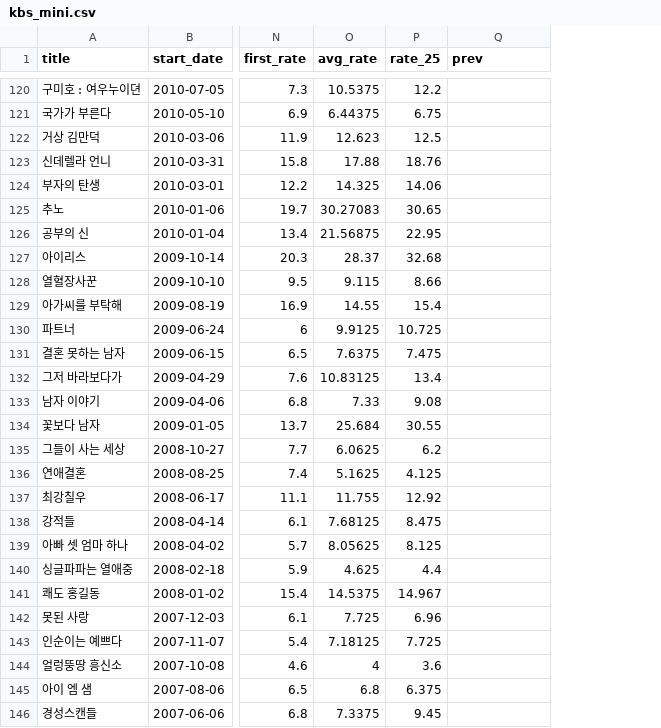
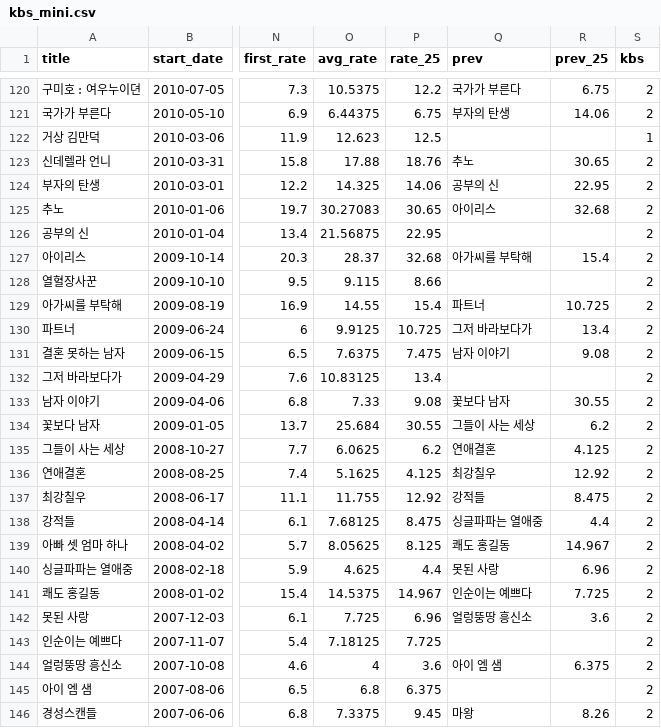
Before and after one commit to Park-Yegi/Drama-View-Rate-Prediction, a CSV file: kbs_mini.csv, drawn as a sheet; only a part is shown, gaps mark what is left out; the diff covers the shown part only; the diff names each change by its address in the sheet, - before the commit and + after, or states it on an @@ line.

```diff
--- a/kbs_mini.csv
+++ b/kbs_mini.csv
+column R (prev_25), rows 120-146: 6.75 | 14.06 |  | 30.65 | 22.95 | 32.68 |  | 15.4 |  | 10.725 | 13.4 | 9.08 |  | 30.55 | 6.2 | 4.125 | 12.92 | 8.475 | 4.4 | 14.967 | 6.96 | 7.725 | 3.6 |  | 6.375 |  | 8.26
+column S (kbs), rows 120-146: 2 | 2 | 1 | 2 | 2 | 2 | 2 | 2 | 2 | 2 | 2 | 2 | 2 | 2 | 2 | 2 | 2 | 2 | 2 | 2 | 2 | 2 | 2 | 2 | 2 | 2 | 2
-Q120 (prev): (empty)
+Q120 (prev): 국가가 부른다
-Q121 (prev): (empty)
+Q121 (prev): 부자의 탄생
-Q123 (prev): (empty)
+Q123 (prev): 추노
-Q124 (prev): (empty)
+Q124 (prev): 공부의 신
-Q125 (prev): (empty)
+Q125 (prev): 아이리스
-Q127 (prev): (empty)
+Q127 (prev): 아가씨를 부탁해
-Q129 (prev): (empty)
+Q129 (prev): 파트너
-Q130 (prev): (empty)
+Q130 (prev): 그저 바라보다가
-Q131 (prev): (empty)
+Q131 (prev): 남자 이야기
-Q133 (prev): (empty)
+Q133 (prev): 꽃보다 남자
-Q134 (prev): (empty)
+Q134 (prev): 그들이 사는 세상
-Q135 (prev): (empty)
+Q135 (prev): 연애결혼
-Q136 (prev): (empty)
+Q136 (prev): 최강칠우
-Q137 (prev): (empty)
+Q137 (prev): 강적들
-Q138 (prev): (empty)
+Q138 (prev): 싱글파파는 열애중
-Q139 (prev): (empty)
+Q139 (prev): 쾌도 홍길동
-Q140 (prev): (empty)
+Q140 (prev): 못된 사랑
-Q141 (prev): (empty)
+Q141 (prev): 인순이는 예쁘다
-Q142 (prev): (empty)
+Q142 (prev): 얼렁뚱땅 흥신소
-Q144 (prev): (empty)
+Q144 (prev): 아이 엠 샘
-Q146 (prev): (empty)
+Q146 (prev): 마왕
```
Also changed, not shown: 36 edited cells elsewhere in this file, kbs_each_ep.csv.
